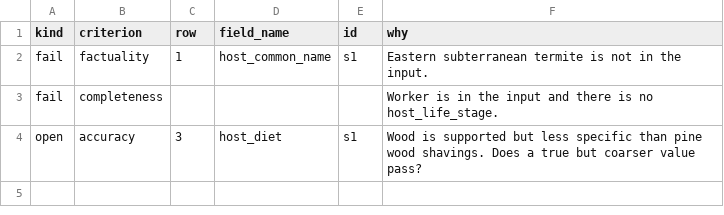
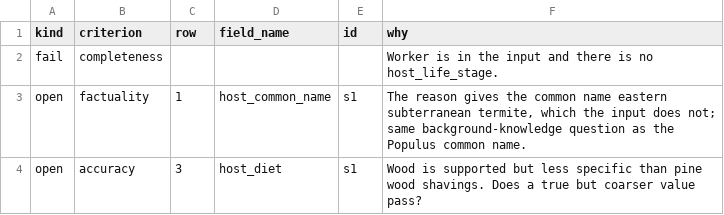
Before and after one commit to microbiomedata/nmdc-ai-eval, a TSV file: datasets/judge-calibration/cases/01-host-termite-gut/expected/moderate.tsv, drawn as a sheet; removed rows and columns are numbered as before the commit, all else as after; the diff names each change by its address in the sheet, - before the commit and + after, or states it on an @@ line.

Commit message:
Apply the two answer-key changes the previous commit described
The previous commit's message named the carbon unit mismatch and the
consistent common-name verdict, but a path error left both files
unchanged. This commit holds them: the estuary carbon value is an expected
accuracy fail, and the termite common-name reason is open.

```diff
--- a/datasets/judge-calibration/cases/01-host-termite-gut/expected/moderate.tsv
+++ b/datasets/judge-calibration/cases/01-host-termite-gut/expected/moderate.tsv
-row 2: fail | factuality | 1 | host_common_name | s1 | Eastern subterranean termite is not in the input.
+row 3: open | factuality | 1 | host_common_name | s1 | The reason gives the common name eastern subterranean termite, which the input does not; same background-knowledge question as the Populus common name.
```
Also changed, not shown: datasets/judge-calibration/cases/06-sediment-estuary/expected/moderate.tsv, datasets/judge-calibration/outputs.tsv.
